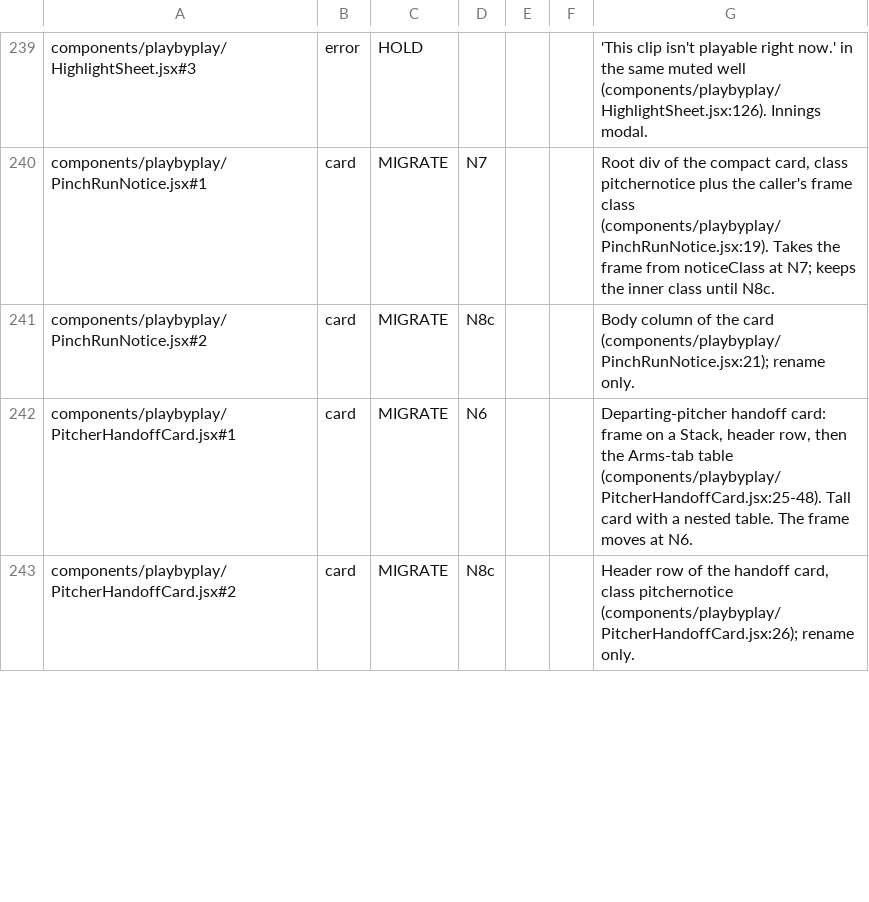
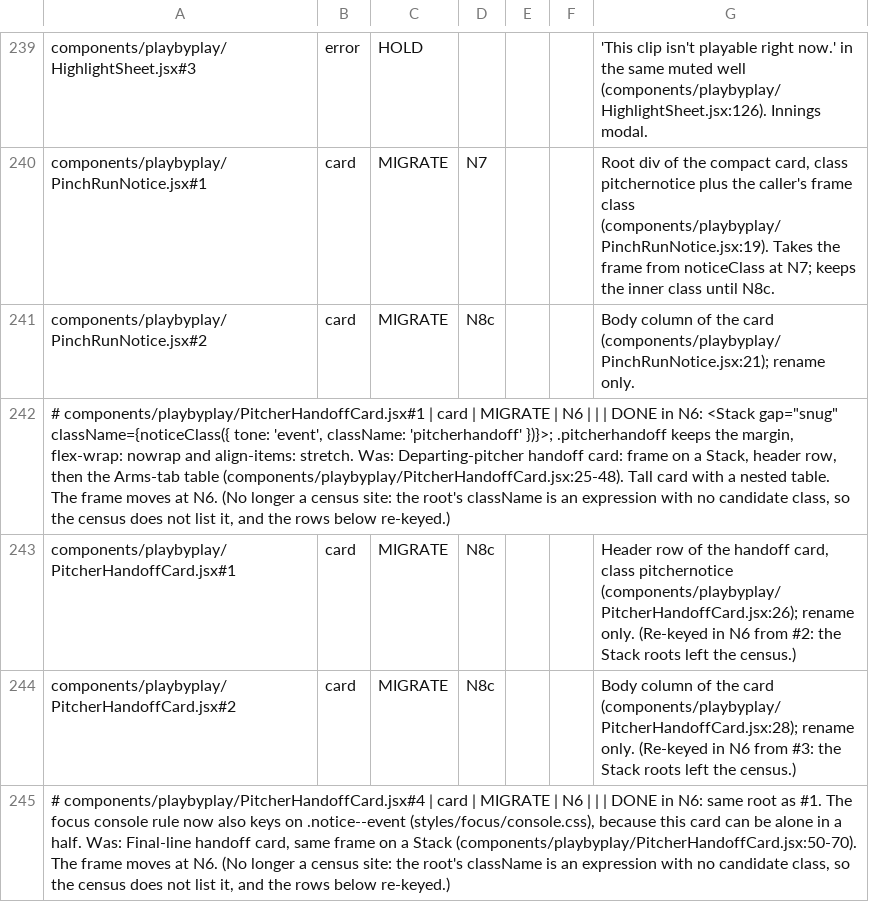
Before and after one commit to gzilavyss2025/bbsbh, a TSV file: .scratch/design-system/notice-collapse/overrides.tsv, drawn as a sheet; only a part is shown, gaps mark what is left out; addresses are those after the commit; the diff covers the shown part only; the diff names each change by its address in the sheet, - before the commit and + after, or states it on an @@ line.

```diff
--- a/.scratch/design-system/notice-collapse/overrides.tsv
+++ b/.scratch/design-system/notice-collapse/overrides.tsv
+row 242: # components/playbyplay/PitcherHandoffCard.jsx#1 | card | MIGRATE | N6 | | | DONE in N6: <Stack gap="snug" className={noticeClass({ tone: 'event', className: 'pitcherhandoff' })}>; .pitcherhandoff keeps the margin, flex-wrap: nowrap and align-items: stretch. Was: Departing-pitcher handoff card: frame on a Stack, header row, then the Arms-tab table (components/playbyplay/PitcherHandoffCard.jsx:25-48). Tall card with a nested table. The frame moves at N6. (No longer a census site: the root's className is an expression with no candidate class, so the census does not list it, and the rows below re-keyed.)
-D243: N6
+D243: N8c
-G243: Departing-pitcher handoff card: frame on a Stack, header row, then the Arms-tab table (components/playbyplay/PitcherHandoffCard.jsx:25-48). Tall card with a nested table. The frame moves at N6.
+G243: Header row of the handoff card, class pitchernotice (components/playbyplay/PitcherHandoffCard.jsx:26); rename only. (Re-keyed in N6 from #2: the Stack roots left the census.)
-G244: Header row of the handoff card, class pitchernotice (components/playbyplay/PitcherHandoffCard.jsx:26); rename only.
+G244: Body column of the card (components/playbyplay/PitcherHandoffCard.jsx:28); rename only. (Re-keyed in N6 from #3: the Stack roots left the census.)
+row 245: # components/playbyplay/PitcherHandoffCard.jsx#4 | card | MIGRATE | N6 | | | DONE in N6: same root as #1. The focus console rule now also keys on .notice--event (styles/focus/console.css), because this card can be alone in a half. Was: Final-line handoff card, same frame on a Stack (components/playbyplay/PitcherHandoffCard.jsx:50-70). The frame moves at N6. (No longer a census site: the root's className is an expression with no candidate class, so the census does not list it, and the rows below re-keyed.)
```
Also changed, not shown: 2 removed rows and 6 edited cells elsewhere in this file, 8 other files.
